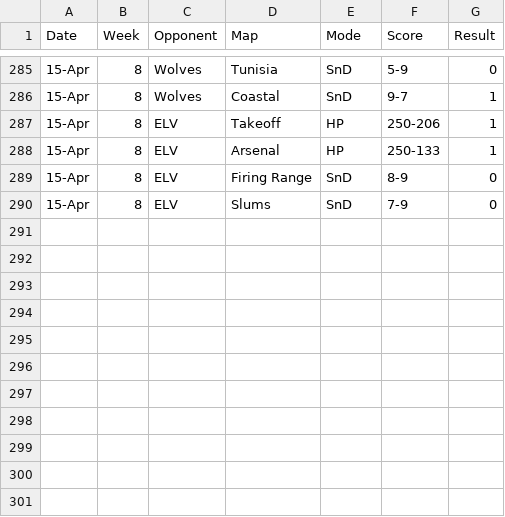
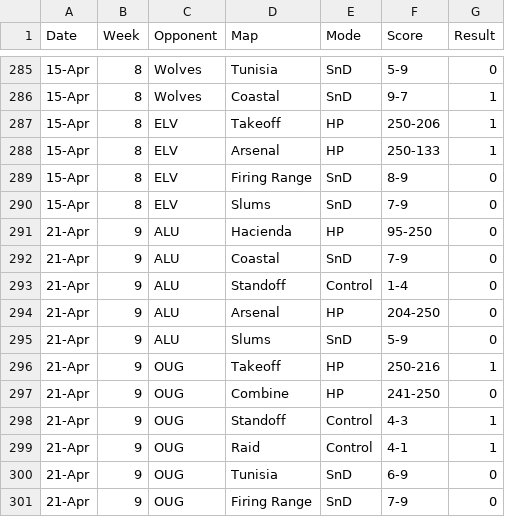
Before and after one commit to anshxl/cdm_stats, a CSV file: data/scrims_team.csv, drawn as a sheet; only a part is shown, gaps mark what is left out.

```diff
--- a/data/scrims_team.csv
+++ b/data/scrims_team.csv
@@ -290 +290,12 @@ Date,Week,Opponent,Map,Mode,Score,Result
 15-Apr,8,ELV,Slums,SnD,7-9,0
+21-Apr,9,ALU,Hacienda,HP,95-250,0
+21-Apr,9,ALU,Coastal,SnD,7-9,0
+21-Apr,9,ALU,Standoff,Control,1-4,0
+21-Apr,9,ALU,Arsenal,HP,204-250,0
+21-Apr,9,ALU,Slums,SnD,5-9,0
+21-Apr,9,OUG,Takeoff,HP,250-216,1
+21-Apr,9,OUG,Combine,HP,241-250,0
+21-Apr,9,OUG,Standoff,Control,4-3,1
+21-Apr,9,OUG,Raid,Control,4-1,1
+21-Apr,9,OUG,Tunisia,SnD,6-9,0
+21-Apr,9,OUG,Firing Range,SnD,7-9,0
```
Also changed, not shown: data/scrims_players.csv, 1 other file.
